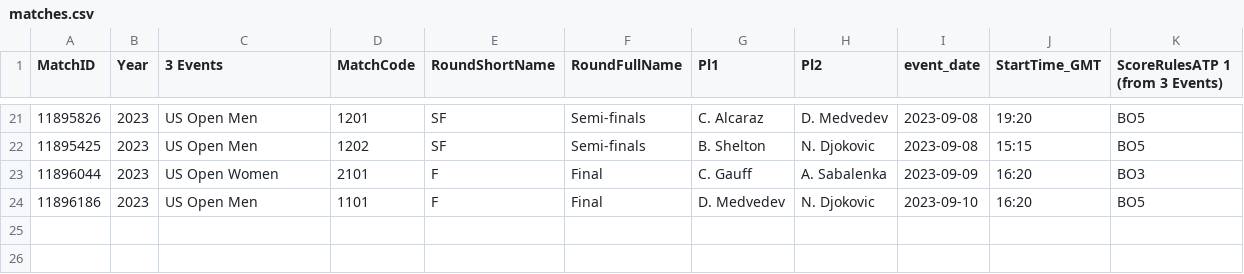
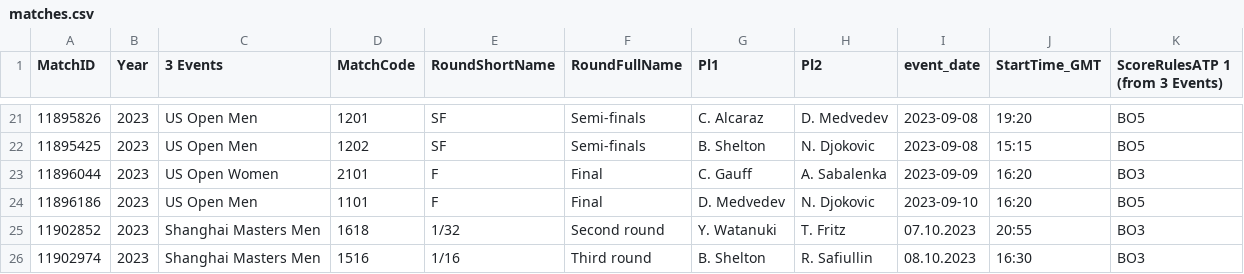
Before and after one commit to LegacyGTR/tennis-files, a CSV file: matches.csv, drawn as a sheet; only a part is shown, gaps mark what is left out; the diff names each change by its address in the sheet, - before the commit and + after, or states it on an @@ line.

Commit message:
Update matches.csv

```diff
--- a/matches.csv
+++ b/matches.csv
+row 25: 11902852 | 2023 | Shanghai Masters Men | 1618 | 1/32 | Second round | Y. Watanuki | T. Fritz | 07.10.2023 | 20:55 | BO3
+row 26: 11902974 | 2023 | Shanghai Masters Men | 1516 | 1/16 | Third round | B. Shelton | R. Safiullin | 08.10.2023 | 16:30 | BO3
```
